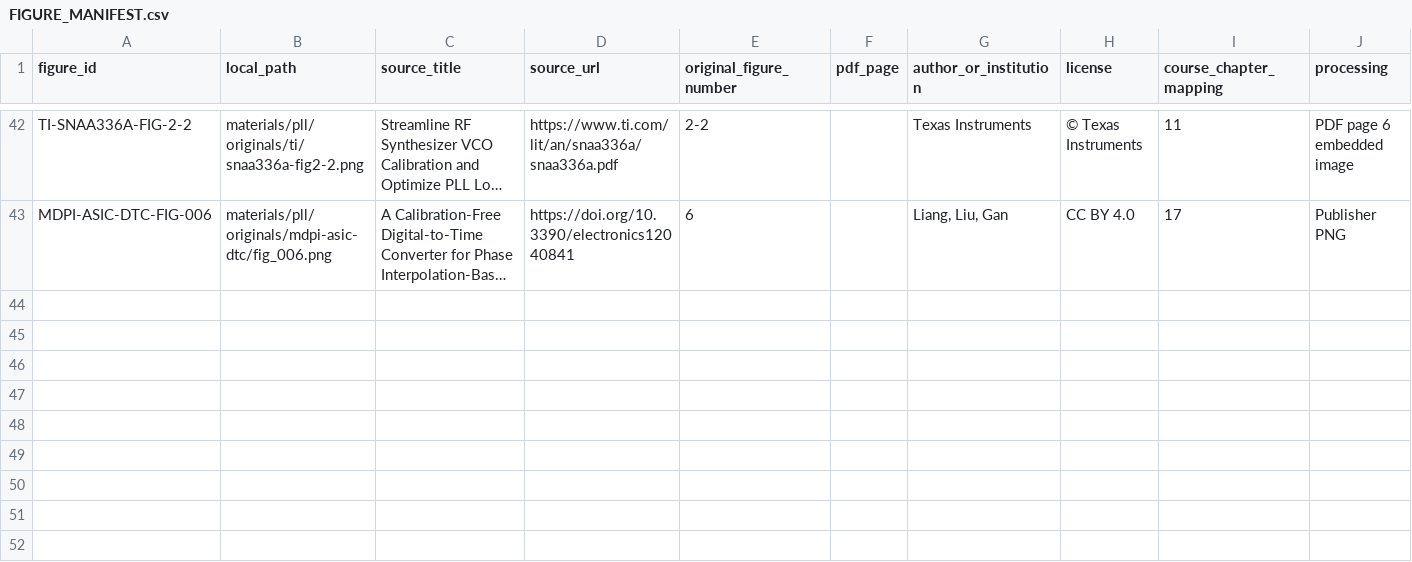
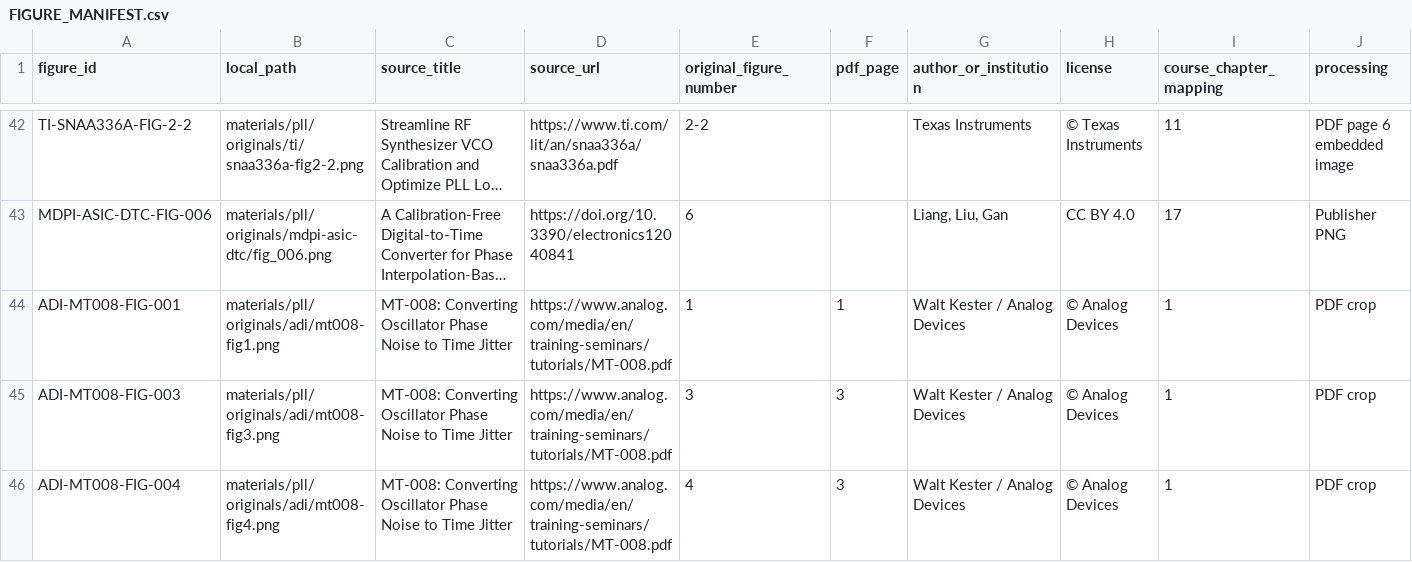
Before and after one commit to thecloud723/analog-ic-learning, a CSV file: materials/pll/FIGURE_MANIFEST.csv, drawn as a sheet; only a part is shown, gaps mark what is left out; long unchanged cells end in …; rows hold the shown columns only; the diff names each change by its address in the sheet, - before the commit and + after, or states it on an @@ line.

Commit message:
Place three MT-008 source figures side by side in PLL chapter 1

```diff
--- a/materials/pll/FIGURE_MANIFEST.csv
+++ b/materials/pll/FIGURE_MANIFEST.csv
+row 44: ADI-MT008-FIG-001 | materials/pll/originals/adi/mt008-fig1.png | MT-008: Converting Oscillator Phase Noise to Time Jitter | https://www.analog.com/media/en/training-seminars/tutorials/MT-008.pdf | 1 | 1 | Walt Kester / Analog Devices | © Analog Devices | 1 | PDF crop
+row 45: ADI-MT008-FIG-003 | materials/pll/originals/adi/mt008-fig3.png | MT-008: Converting Oscillator Phase Noise to Time Jitter | https://www.analog.com/media/en/training-seminars/tutorials/MT-008.pdf | 3 | 3 | Walt Kester / Analog Devices | © Analog Devices | 1 | PDF crop
+row 46: ADI-MT008-FIG-004 | materials/pll/originals/adi/mt008-fig4.png | MT-008: Converting Oscillator Phase Noise to Time Jitter | https://www.analog.com/media/en/training-seminars/tutorials/MT-008.pdf | 4 | 3 | Walt Kester / Analog Devices | © Analog Devices | 1 | PDF crop
```
Also changed, not shown: 7 other files.
